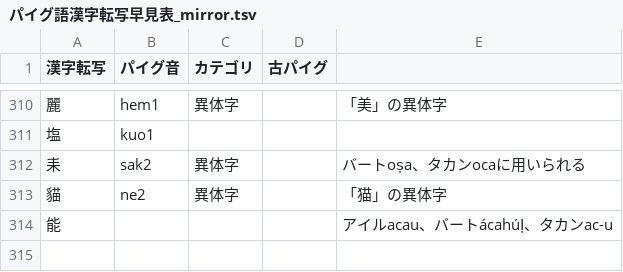
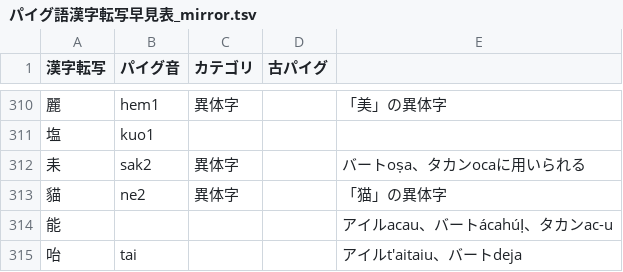
Before and after one commit to jurliyuuri/praige-zerp, a TSV file: パイグ語漢字転写早見表_mirror.tsv, drawn as a sheet; only a part is shown, gaps mark what is left out.

Commit message:
早見表に「咍」登録

```diff
--- a/パイグ語漢字転写早見表_mirror.tsv
+++ b/パイグ語漢字転写早見表_mirror.tsv
@@ -314 +314,2 @@
 能				アイルacau、バートácahúḷ、タカンac-u
+咍	tai			アイルt'aitaiu、バートdeja
```
